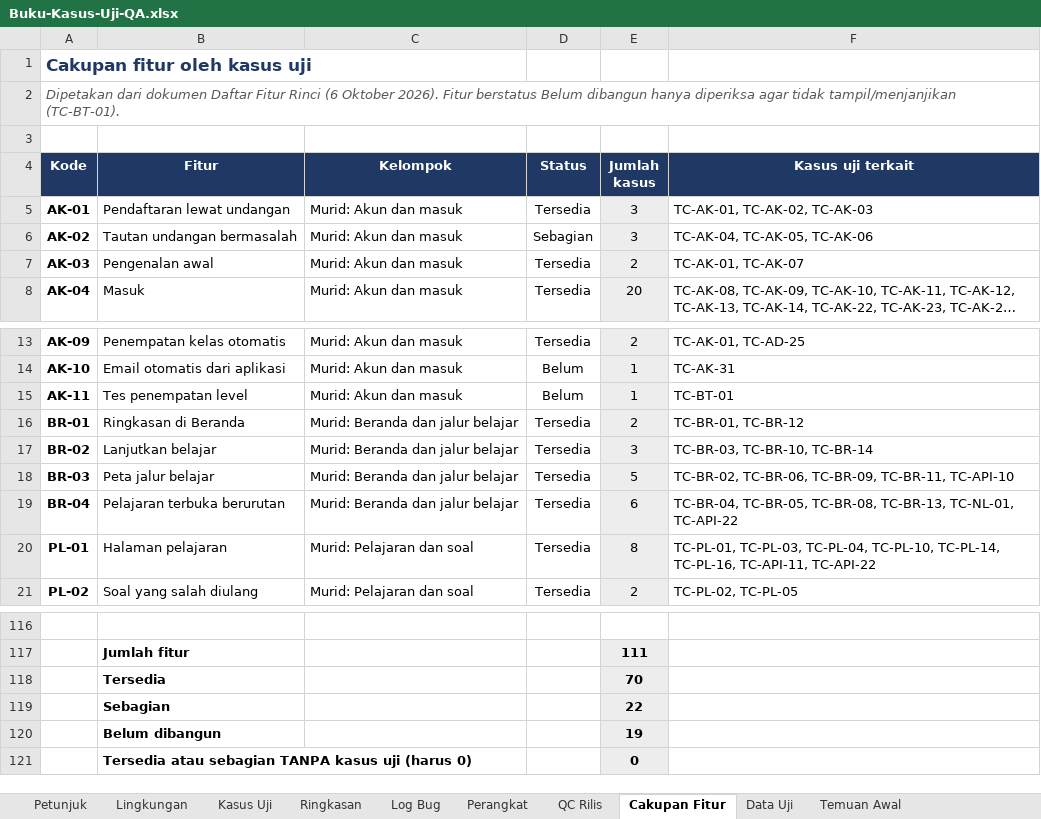
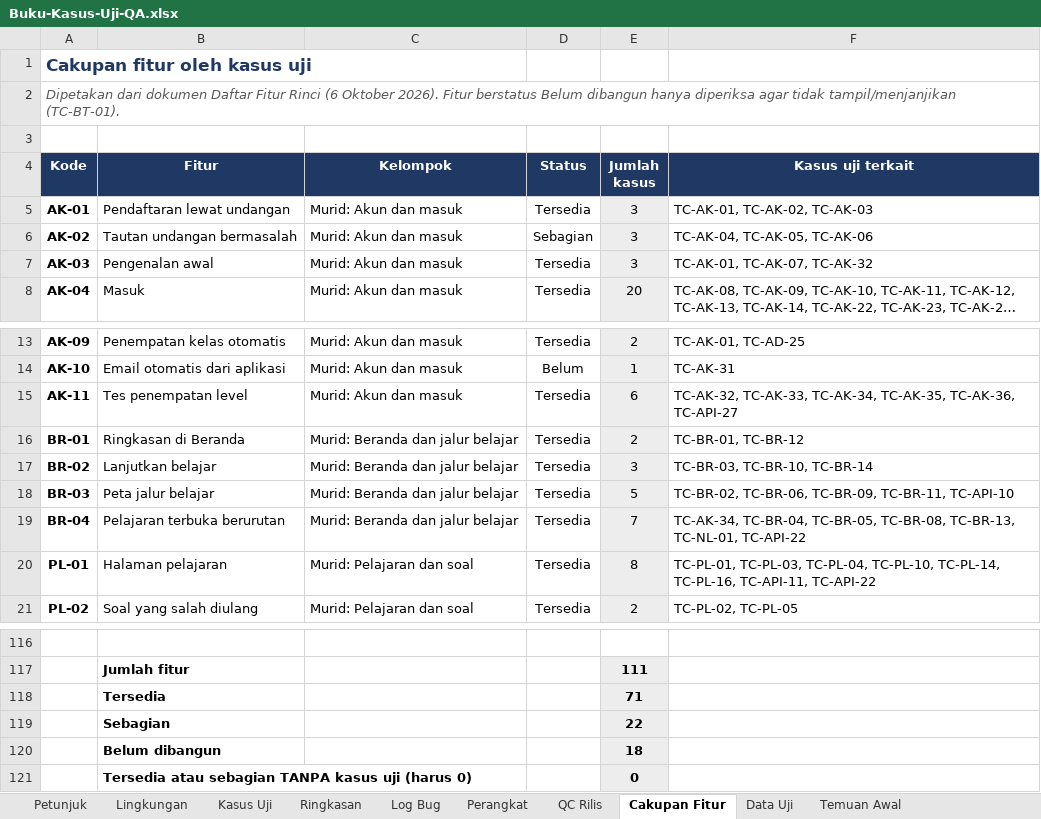
Before and after one commit to devappsmi/elearning-platform, an Excel workbook: qa/manual/Buku-Kasus-Uji-QA.xlsx, sheet Cakupan Fitur, drawn as a sheet; only a part is shown, gaps mark what is left out; long unchanged cells end in …; values as stored, in another font and other column widths than the file's, no borders; charts and pictures and conditional formats not drawn; the diff names each change by its address in the sheet, - before the commit and + after, or states it on an @@ line.

```diff
--- a/qa/manual/Buku-Kasus-Uji-QA.xlsx (sheet Cakupan Fitur)
+++ b/qa/manual/Buku-Kasus-Uji-QA.xlsx (sheet Cakupan Fitur)
-E7 (Jumlah kasus): 2
+E7 (Jumlah kasus): 3
-F7 (Kasus uji terkait): TC-AK-01, TC-AK-07
+F7 (Kasus uji terkait): TC-AK-01, TC-AK-07, TC-AK-32
-D15 (Status): Belum
+D15 (Status): Tersedia
-E15 (Jumlah kasus): 1
+E15 (Jumlah kasus): 6
-F15 (Kasus uji terkait): TC-BT-01
+F15 (Kasus uji terkait): TC-AK-32, TC-AK-33, TC-AK-34, TC-AK-35, TC-AK-36, TC-API-27
-E19 (Jumlah kasus): 6
+E19 (Jumlah kasus): 7
-F19 (Kasus uji terkait): TC-BR-04, TC-BR-05,…
+F19 (Kasus uji terkait): TC-AK-34, TC-BR-04, TC-BR-05,…
-E118 (Jumlah kasus): 70
+E118 (Jumlah kasus): 71
-E120 (Jumlah kasus): 19
+E120 (Jumlah kasus): 18
```
Also changed, not shown: sheet Kasus Uji, sheet Ringkasan, sheet Lingkungan, sheet Petunjuk, sheet QC Rilis, formulas that keep their value, 52 other files.
